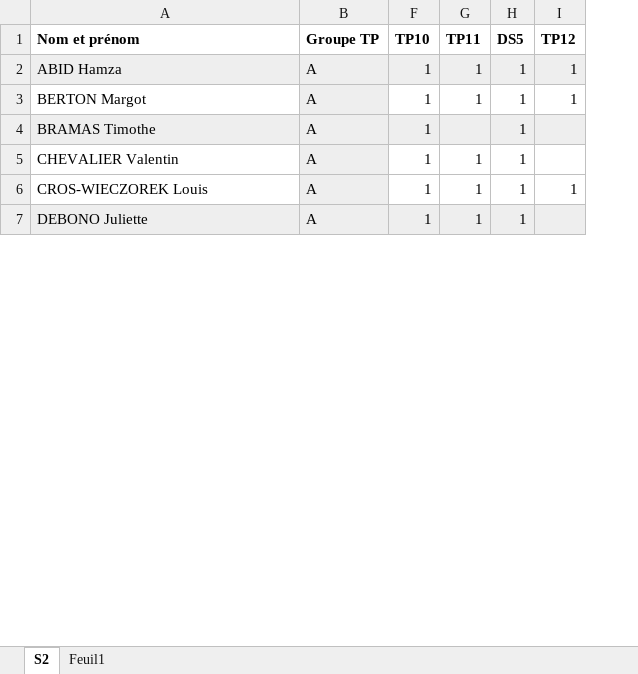
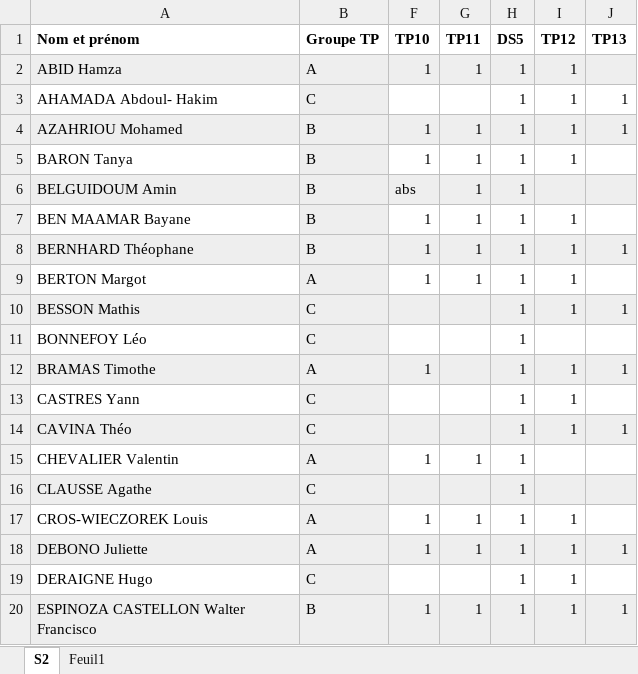
Before and after one commit to xpessoles/Informatique_MPSI, an Excel workbook: mpsi2_TP.xlsx, sheet S2, drawn as a sheet; only a part is shown; values as stored, in another font and other column widths than the file's, no borders; addresses are those after the commit; the diff covers the shown part only; the diff names each change by its address in the sheet, - before the commit and + after, or states it on an @@ line.

```diff
--- a/mpsi2_TP.xlsx (sheet S2)
+++ b/mpsi2_TP.xlsx (sheet S2)
+column J (TP13), row 12: 1; row 18: 1
+row 3: AHAMADA Abdoul- Hakim | C |  |  | 1 | 1 | 1
+row 4: AZAHRIOU Mohamed | B | 1 | 1 | 1 | 1 | 1
+row 5: BARON Tanya | B | 1 | 1 | 1 | 1
@@ row 18 moved to row 6: BELGUIDOUM Amin @@
+row 7: BEN MAAMAR Bayane | B | 1 | 1 | 1 | 1
+row 8: BERNHARD Théophane | B | 1 | 1 | 1 | 1 | 1
+row 10: BESSON Mathis | C |  |  | 1 | 1 | 1
@@ row 33 moved to row 11: BONNEFOY Léo @@
-I12 (TP12): (empty)
+I12 (TP12): 1
+row 13: CASTRES Yann | C |  |  | 1 | 1
+row 14: CAVINA Théo | C |  |  | 1 | 1 | 1
@@ row 36 moved to row 16: CLAUSSE Agathe @@
-I18 (TP12): (empty)
+I18 (TP12): 1
+row 19: DERAIGNE Hugo | C |  |  | 1 | 1
+row 20: ESPINOZA CASTELLON Walter Francisco | B | 1 | 1 | 1 | 1 | 1
```
Also changed, not shown: 11 added rows, 21 removed rows, 5 moved rows and 3 edited cells elsewhere in this sheet, 5 other files.
